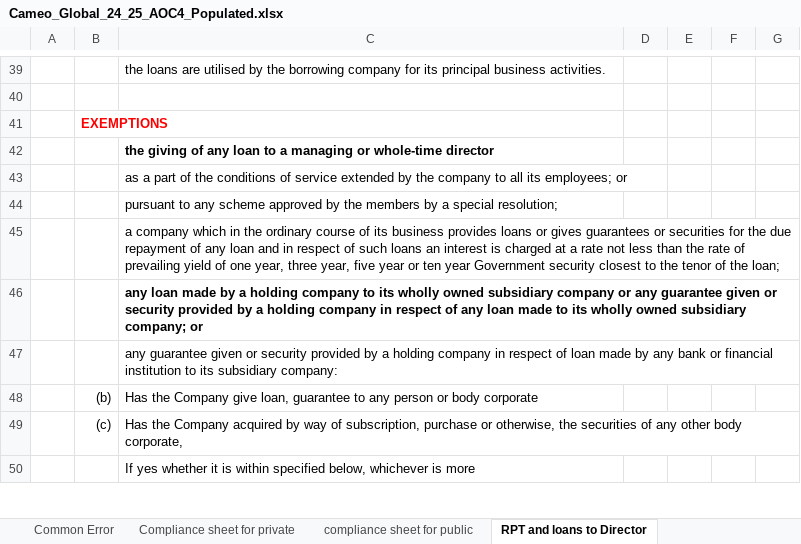
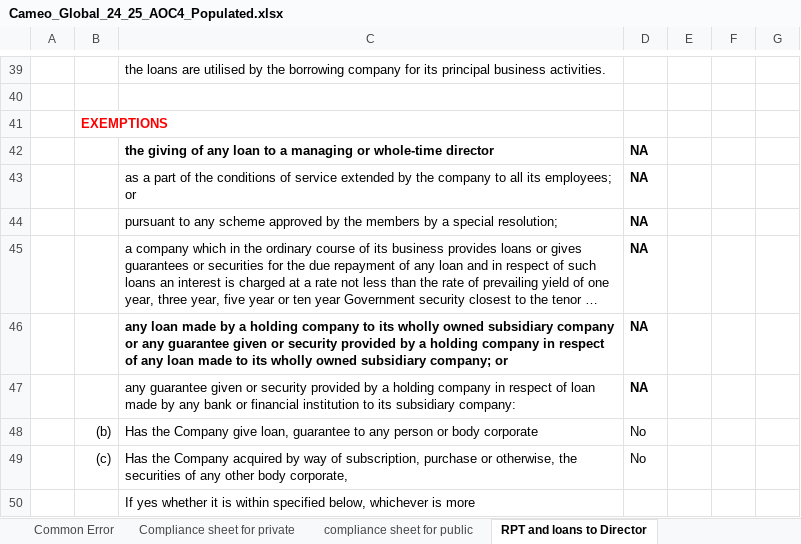
Before and after one commit to vidit-arca/FLA, an Excel workbook: testing/Cameo global/2024-25/Cameo_Global_24_25_AOC4_Populated.xlsx, sheet RPT and loans to Director, drawn as a sheet; only a part is shown, gaps mark what is left out; long unchanged cells end in …; values as stored, in another font and other column widths than the file's, no borders; conditional formats not drawn; the diff covers the shown part only; the diff names each change by its address in the sheet, - before the commit and + after, or states it on an @@ line.

```diff
--- a/testing/Cameo global/2024-25/Cameo_Global_24_25_AOC4_Populated.xlsx (sheet RPT and loans to Director)
+++ b/testing/Cameo global/2024-25/Cameo_Global_24_25_AOC4_Populated.xlsx (sheet RPT and loans to Director)
-D42:D47: (empty)
+D42:D47: NA
-D48:D49: (empty)
+D48:D49: No
```
Also changed, not shown: 6 added rows, 6 removed rows and 7 edited cells elsewhere in this sheet, testing/Cameo global/2024-25/Cameo_Global_Full_Statement_PY_Variance.xlsx, 26 other files.
